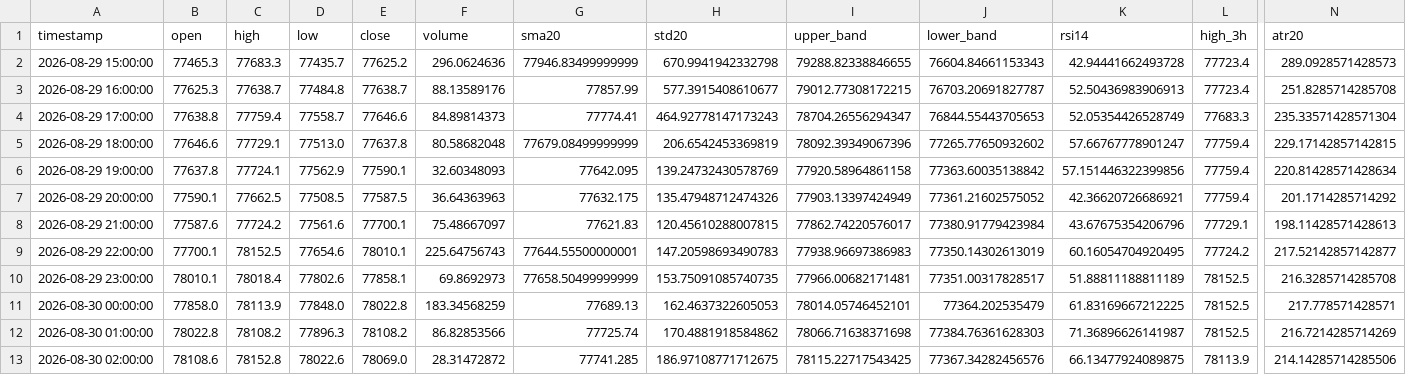
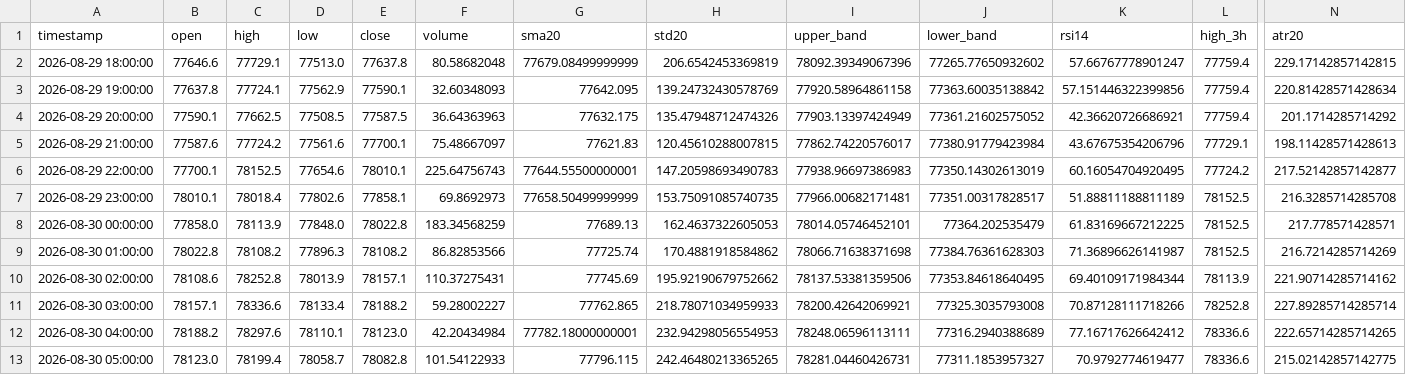
Before and after one commit to cdavocazh/btc-db-v3, a CSV file: backtest_results/indicators.csv, drawn as a sheet; only a part is shown, gaps mark what is left out; removed rows and columns are numbered as before the commit, all else as after; rows hold the shown columns only; the diff names each change by its address in the sheet, - before the commit and + after, or states it on an @@ line.

```diff
--- a/backtest_results/indicators.csv
+++ b/backtest_results/indicators.csv
-row 2: 2026-08-29 15:00:00 | 77465.3 | 77683.3 | 77435.7 | 77625.2 | 296.0624636 | 77946.83499999999 | 670.9941942332798 | 79288.82338846655 | 76604.84661153343 | 42.94441662493728 | 77723.4 | 289.0928571428573
-row 3: 2026-08-29 16:00:00 | 77625.3 | 77638.7 | 77484.8 | 77638.7 | 88.13589176 | 77857.99 | 577.3915408610677 | 79012.77308172215 | 76703.20691827787 | 52.50436983906913 | 77723.4 | 251.8285714285708
-row 4: 2026-08-29 17:00:00 | 77638.8 | 77759.4 | 77558.7 | 77646.6 | 84.89814373 | 77774.41 | 464.92778147173243 | 78704.26556294347 | 76844.55443705653 | 52.05354426528749 | 77683.3 | 235.33571428571304
-C10 (high): 78152.8
+C10 (high): 78252.8
-D10 (low): 78022.6
+D10 (low): 78013.9
-E10 (close): 78069.0
+E10 (close): 78157.1
-F10 (volume): 28.31472872
+F10 (volume): 110.37275431
-G10 (sma20): 77741.285
+G10 (sma20): 77745.69
-H10 (std20): 186.97108771712675
+H10 (std20): 195.92190679752662
-I10 (upper_band): 78115.22717543425
+I10 (upper_band): 78137.53381359506
-J10 (lower_band): 77367.34282456576
+J10 (lower_band): 77353.84618640495
-K10 (rsi14): 66.13477924089875
+K10 (rsi14): 69.40109171984344
-N10 (atr20): 214.14285714285506
+N10 (atr20): 221.90714285714162
+row 11: 2026-08-30 03:00:00 | 78157.1 | 78336.6 | 78133.4 | 78188.2 | 59.28002227 | 77762.865 | 218.78071034959933 | 78200.42642069921 | 77325.3035793008 | 70.87128111718266 | 78252.8 | 227.89285714285714
+row 12: 2026-08-30 04:00:00 | 78188.2 | 78297.6 | 78110.1 | 78123.0 | 42.20434984 | 77782.18000000001 | 232.94298056554953 | 78248.06596113111 | 77316.2940388689 | 77.16717626642412 | 78336.6 | 222.65714285714265
+row 13: 2026-08-30 05:00:00 | 78123.0 | 78199.4 | 78058.7 | 78082.8 | 101.54122933 | 77796.115 | 242.46480213365265 | 78281.04460426731 | 77311.1853957327 | 70.9792774619477 | 78336.6 | 215.02142857142775
```
Also changed, not shown: backtest_results/conditions.csv, 3 other files.
